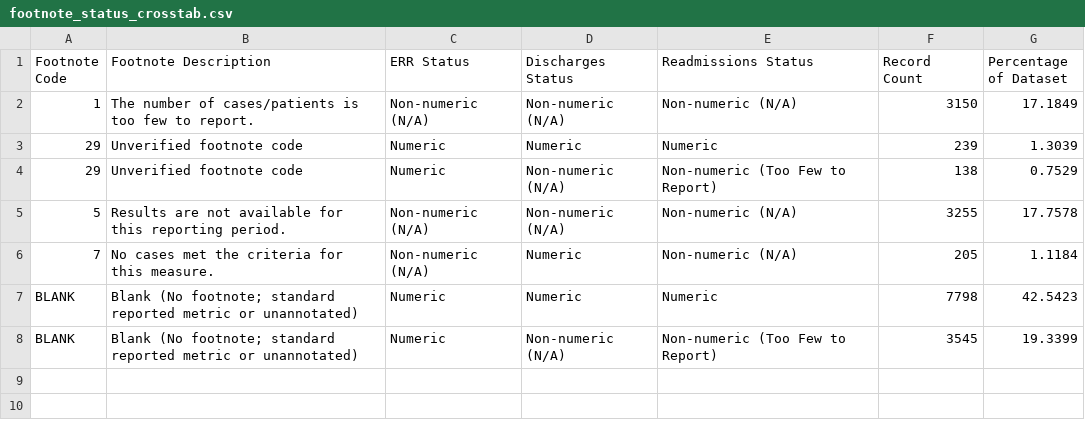
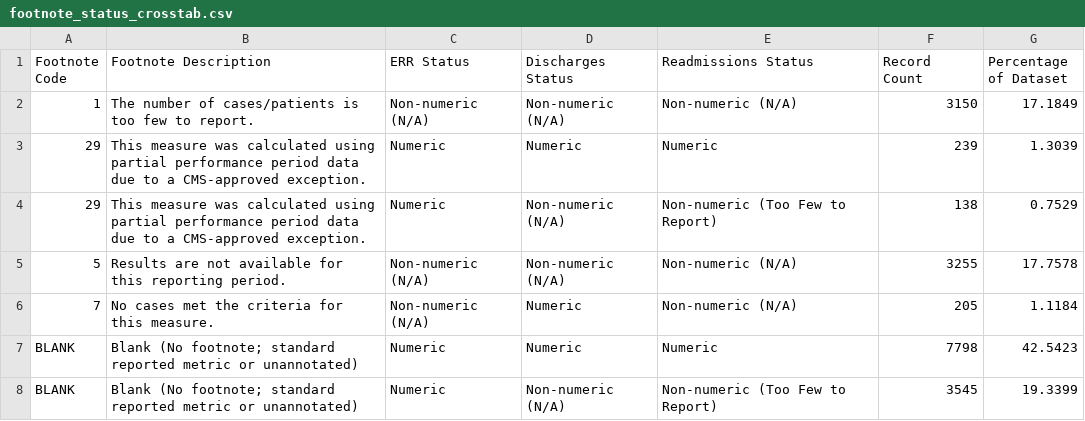
Before and after one commit to nayanojwal0810/Yantra---Industrial-Anomaly-Detection-Monitoring, a CSV file: validation/niramaya/task_03_metric_reliability_audit/output/footnote_status_crosstab.csv, drawn as a sheet.

```diff
--- a/validation/niramaya/task_03_metric_reliability_audit/output/footnote_status_crosstab.csv
+++ b/validation/niramaya/task_03_metric_reliability_audit/output/footnote_status_crosstab.csv
@@ -2,4 +2,4 @@ Footnote Code,Footnote Description,ERR Status,Discharges Status,Readmissions Sta
 1,The number of cases/patients is too few to report.,Non-numeric (N/A),Non-numeric (N/A),Non-numeric (N/A),3150,17.1849
-29,Unverified footnote code,Numeric,Numeric,Numeric,239,1.3039
-29,Unverified footnote code,Numeric,Non-numeric (N/A),Non-numeric (Too Few to Report),138,0.7529
+29,This measure was calculated using partial performance period data due to a CMS-approved exception.,Numeric,Numeric,Numeric,239,1.3039
+29,This measure was calculated using partial performance period data due to a CMS-approved exception.,Numeric,Non-numeric (N/A),Non-numeric (Too Few to Report),138,0.7529
 5,Results are not available for this reporting period.,Non-numeric (N/A),Non-numeric (N/A),Non-numeric (N/A),3255,17.7578
```
Also changed, not shown: validation/niramaya/task_03_metric_reliability_audit/output/footnote_distribution.csv, 5 other files.
